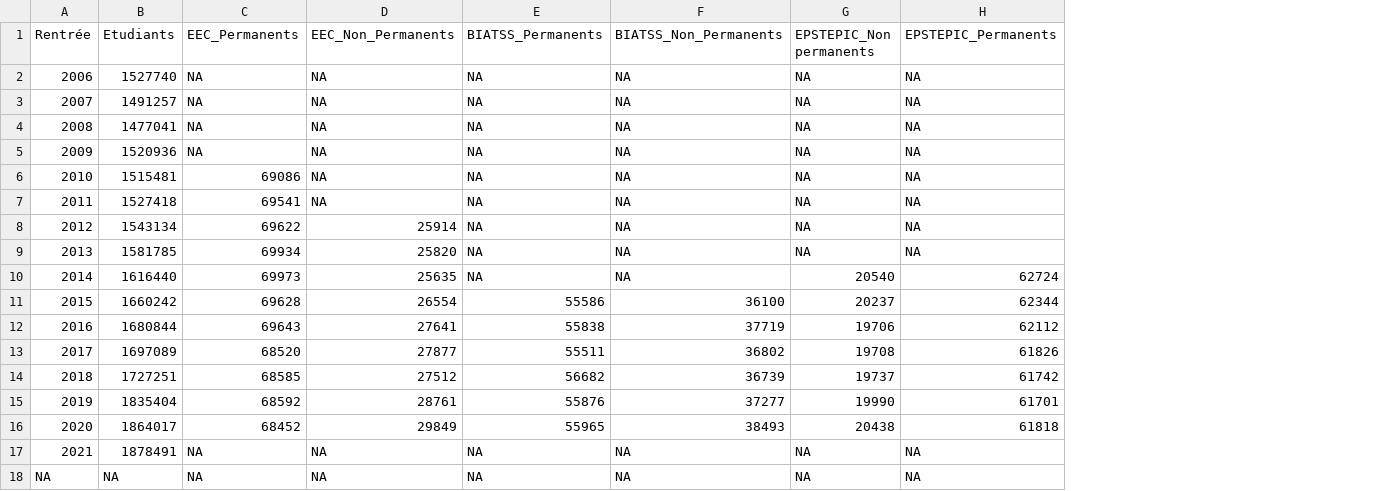
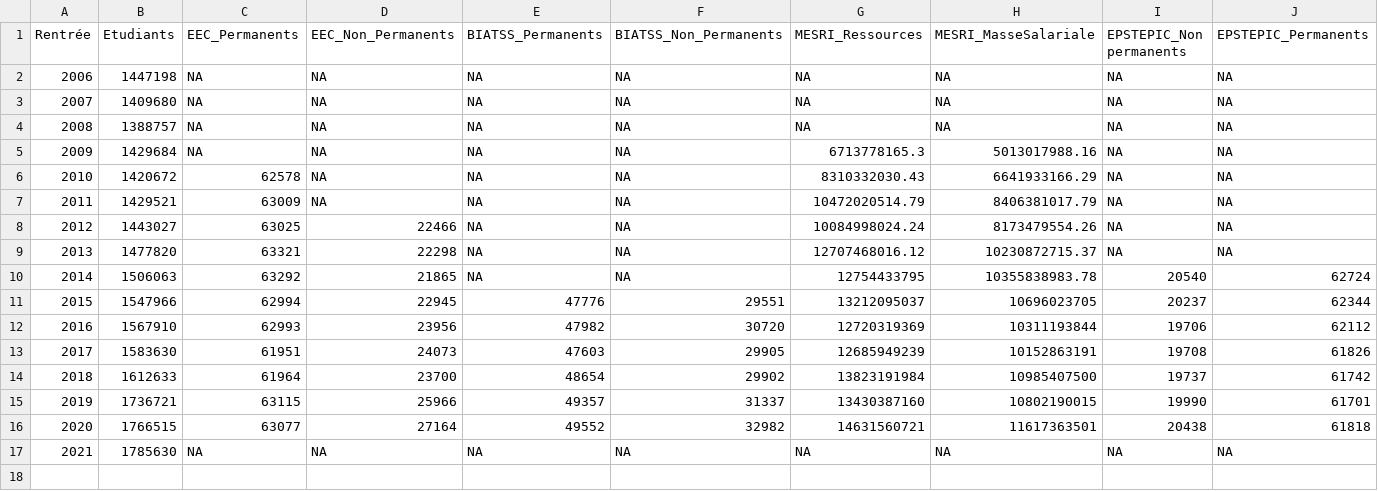
Before and after one commit to cpesr/RFC, a CSV file: bigdata/bigdata.csv, drawn as a sheet; removed rows and columns are numbered as before the commit, all else as after; the diff names each change by its address in the sheet, - before the commit and + after, or states it on an @@ line.

```diff
--- a/bigdata/bigdata.csv
+++ b/bigdata/bigdata.csv
+column G (MESRI_Ressources), rows 2-10: NA | NA | NA | 6713778165.3 | 8310332030.43 | 10472020514.79 | 10084998024.24 | 12707468016.12 | 12754433795; row 17: NA
+column H (MESRI_MasseSalariale), rows 2-10: NA | NA | NA | 5013017988.16 | 6641933166.29 | 8406381017.79 | 8173479554.26 | 10230872715.37 | 10355838983.78; row 17: NA
-B2 (Etudiants): 1527740
+B2 (Etudiants): 1447198
-B3 (Etudiants): 1491257
+B3 (Etudiants): 1409680
-B4 (Etudiants): 1477041
+B4 (Etudiants): 1388757
-B5 (Etudiants): 1520936
+B5 (Etudiants): 1429684
-B6 (Etudiants): 1515481
+B6 (Etudiants): 1420672
-C6 (EEC_Permanents): 69086
+C6 (EEC_Permanents): 62578
-B7 (Etudiants): 1527418
+B7 (Etudiants): 1429521
-C7 (EEC_Permanents): 69541
+C7 (EEC_Permanents): 63009
-B8 (Etudiants): 1543134
+B8 (Etudiants): 1443027
-C8 (EEC_Permanents): 69622
+C8 (EEC_Permanents): 63025
-D8 (EEC_Non_Permanents): 25914
+D8 (EEC_Non_Permanents): 22466
-B9 (Etudiants): 1581785
+B9 (Etudiants): 1477820
-C9 (EEC_Permanents): 69934
+C9 (EEC_Permanents): 63321
-D9 (EEC_Non_Permanents): 25820
+D9 (EEC_Non_Permanents): 22298
-B10 (Etudiants): 1616440
+B10 (Etudiants): 1506063
-C10 (EEC_Permanents): 69973
+C10 (EEC_Permanents): 63292
-D10 (EEC_Non_Permanents): 25635
+D10 (EEC_Non_Permanents): 21865
-row 11: 2015 | 1660242 | 69628 | 26554 | 55586 | 36100 | 20237 | 62344
-row 12: 2016 | 1680844 | 69643 | 27641 | 55838 | 37719 | 19706 | 62112
-row 13: 2017 | 1697089 | 68520 | 27877 | 55511 | 36802 | 19708 | 61826
-row 14: 2018 | 1727251 | 68585 | 27512 | 56682 | 36739 | 19737 | 61742
-row 15: 2019 | 1835404 | 68592 | 28761 | 55876 | 37277 | 19990 | 61701
-row 16: 2020 | 1864017 | 68452 | 29849 | 55965 | 38493 | 20438 | 61818
-row 17: 2021 | 1878491 | NA | NA | NA | NA | NA | NA
+row 11: 2015 | 1547966 | 62994 | 22945 | 47776 | 29551 | 13212095037 | 10696023705 | 20237 | 62344
+row 12: 2016 | 1567910 | 62993 | 23956 | 47982 | 30720 | 12720319369 | 10311193844 | 19706 | 62112
+row 13: 2017 | 1583630 | 61951 | 24073 | 47603 | 29905 | 12685949239 | 10152863191 | 19708 | 61826
+row 14: 2018 | 1612633 | 61964 | 23700 | 48654 | 29902 | 13823191984 | 10985407500 | 19737 | 61742
+row 15: 2019 | 1736721 | 63115 | 25966 | 49357 | 31337 | 13430387160 | 10802190015 | 19990 | 61701
+row 16: 2020 | 1766515 | 63077 | 27164 | 49552 | 32982 | 14631560721 | 11617363501 | 20438 | 61818
@@ column A (Rentrée) renumbered from row 17 down @@
-B17 (Etudiants): NA
+B17 (Etudiants): 1785630
```
Also changed, not shown: 8 other files.
